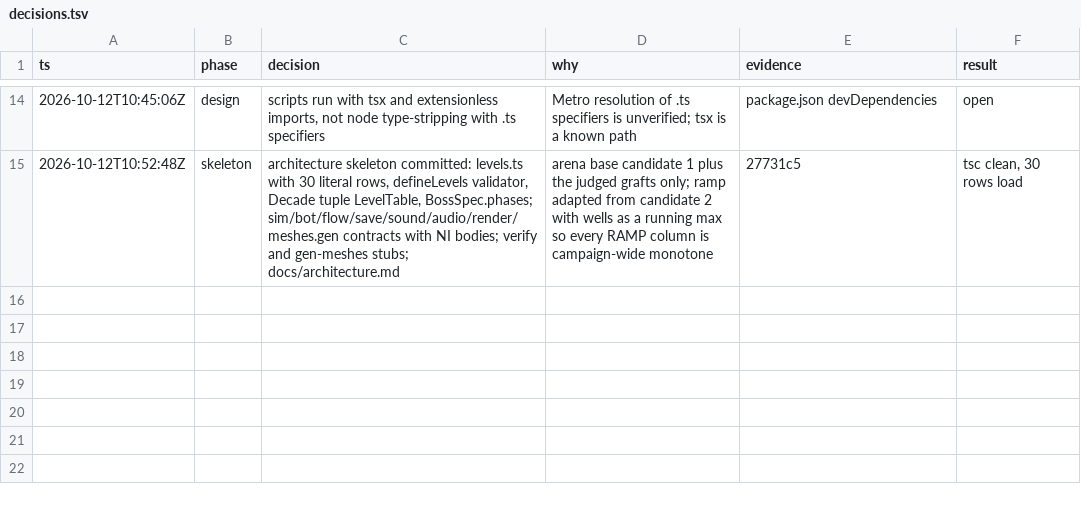
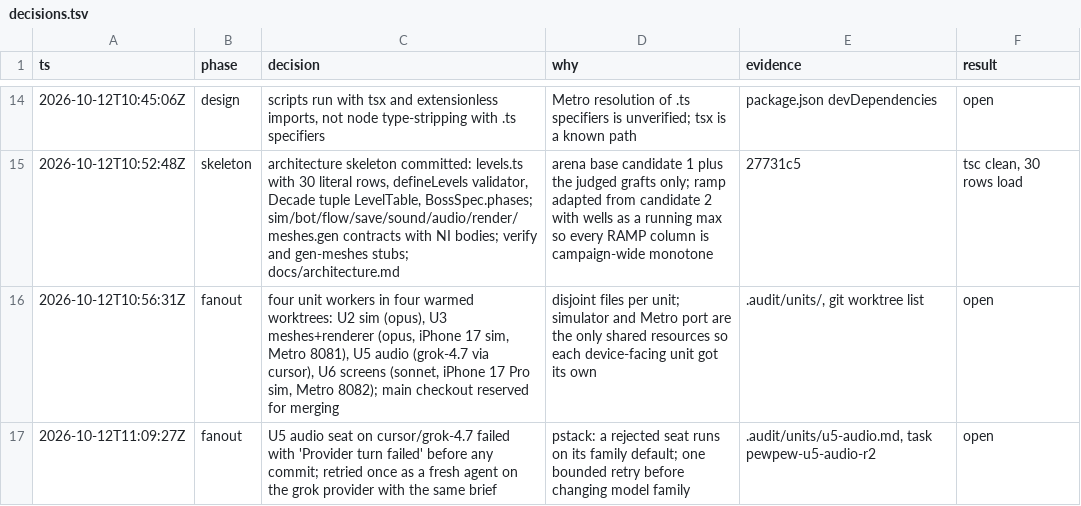
Before and after one commit to Stringsaeed/pewpew, a TSV file: .audit/decisions.tsv, drawn as a sheet; only a part is shown, gaps mark what is left out; the diff names each change by its address in the sheet, - before the commit and + after, or states it on an @@ line.

Commit message:
audit: fan-out rows

```diff
--- a/.audit/decisions.tsv
+++ b/.audit/decisions.tsv
+row 16: 2026-10-12T10:56:31Z | fanout | four unit workers in four warmed worktrees: U2 sim (opus), U3 meshes+renderer (opus, iPhone 17 sim, Metro 8081), U5 audio (grok-4.7 via cursor), U6 screens (sonnet, iPhone 17 Pro sim, Metro 8082); main checkout reserved for merging | disjoint files per unit; simulator and Metro port are the only shared resources so each device-facing unit got its own | .audit/units/, git worktree list | open
+row 17: 2026-10-12T11:09:27Z | fanout | U5 audio seat on cursor/grok-4.7 failed with 'Provider turn failed' before any commit; retried once as a fresh agent on the grok provider with the same brief | pstack: a rejected seat runs on its family default; one bounded retry before changing model family | .audit/units/u5-audio.md, task pewpew-u5-audio-r2 | open
```
